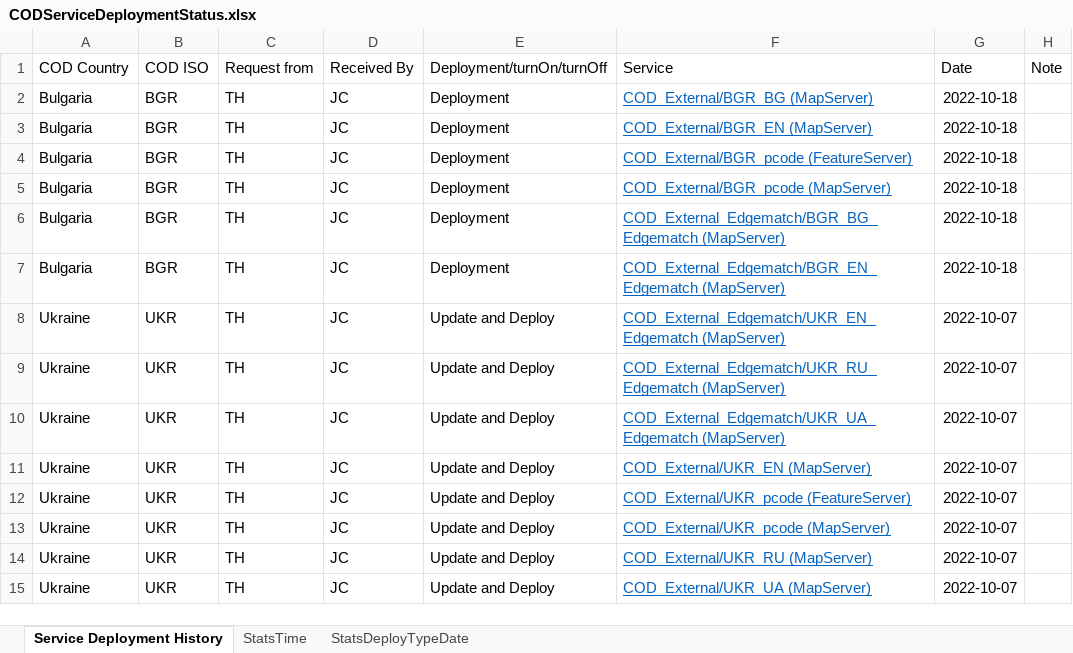
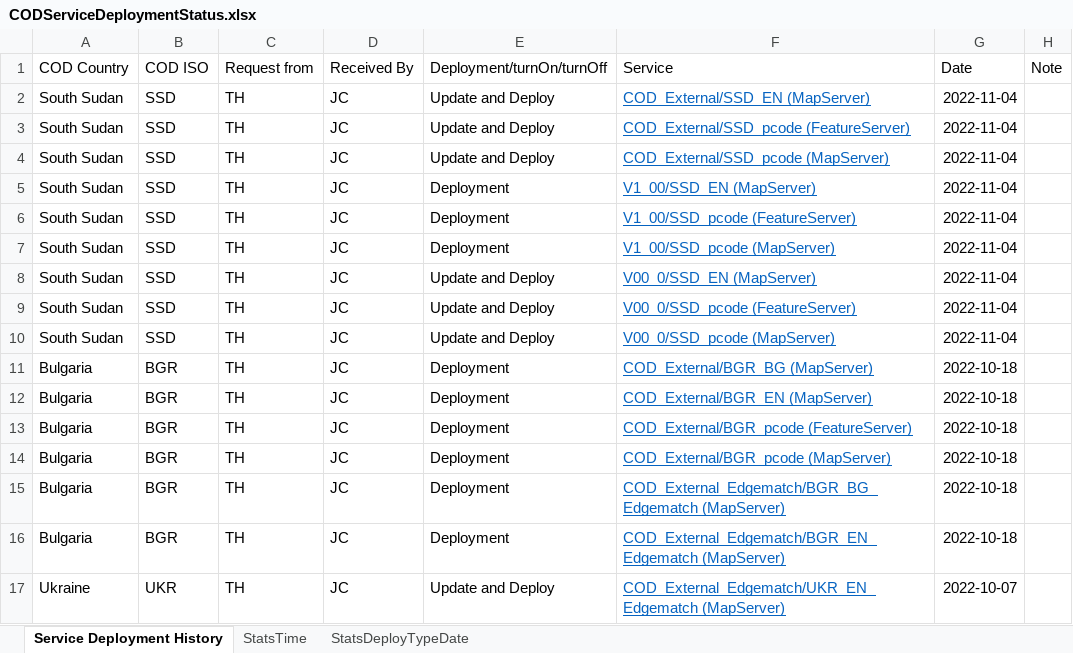
Before and after one commit to UGA-ITOSHumanitarianGIS/mapservicedoc, an Excel workbook: Data/CODServiceDeploymentStatus.xlsx, sheet Service Deployment History, drawn as a sheet; only a part is shown; the shorter side is filled out with more unchanged rows; values as stored, in another font and other column widths than the file's, no borders; conditional formats and table styles not drawn; the diff names each change by its address in the sheet, - before the commit and + after, or states it on an @@ line.

Commit message:
Update CODServiceDeploymentStatus.xlsx
Fix SSD deploy date

```diff
--- a/Data/CODServiceDeploymentStatus.xlsx (sheet Service Deployment History)
+++ b/Data/CODServiceDeploymentStatus.xlsx (sheet Service Deployment History)
+row 2: South Sudan | SSD | TH | JC | Update and Deploy | COD_External/SSD_EN (MapServer) | 2022-11-04
+row 3: South Sudan | SSD | TH | JC | Update and Deploy | COD_External/SSD_pcode (FeatureServer) | 2022-11-04
+row 4: South Sudan | SSD | TH | JC | Update and Deploy | COD_External/SSD_pcode (MapServer) | 2022-11-04
+row 5: South Sudan | SSD | TH | JC | Deployment | V1_00/SSD_EN (MapServer) | 2022-11-04
+row 6: South Sudan | SSD | TH | JC | Deployment | V1_00/SSD_pcode (FeatureServer) | 2022-11-04
+row 7: South Sudan | SSD | TH | JC | Deployment | V1_00/SSD_pcode (MapServer) | 2022-11-04
+row 8: South Sudan | SSD | TH | JC | Update and Deploy | V00_0/SSD_EN (MapServer) | 2022-11-04
+row 9: South Sudan | SSD | TH | JC | Update and Deploy | V00_0/SSD_pcode (FeatureServer) | 2022-11-04
+row 10: South Sudan | SSD | TH | JC | Update and Deploy | V00_0/SSD_pcode (MapServer) | 2022-11-04
```
Also changed, not shown: sheet StatsDeployTypeDate.
